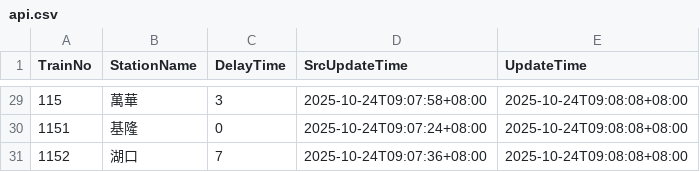
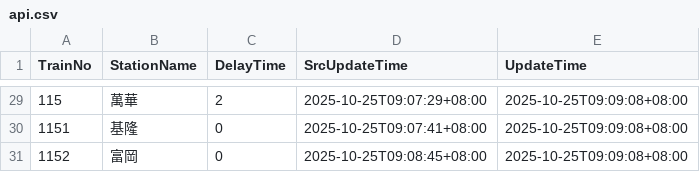
Before and after one commit to funfun0912/Open-Platform-Software-Mid, a CSV file: api.csv, drawn as a sheet; only a part is shown, gaps mark what is left out; the diff covers the shown part only.

```diff
--- a/api.csv
+++ b/api.csv
@@ -29,3 +29,3 @@ TrainNo,StationName,DelayTime,SrcUpdateTime,UpdateTime
-115,萬華,3,2025-10-24T09:07:58+08:00,2025-10-24T09:08:08+08:00
-1151,基隆,0,2025-10-24T09:07:24+08:00,2025-10-24T09:08:08+08:00
-1152,湖口,7,2025-10-24T09:07:36+08:00,2025-10-24T09:08:08+08:00
+115,萬華,2,2025-10-25T09:07:29+08:00,2025-10-25T09:09:08+08:00
+1151,基隆,0,2025-10-25T09:07:41+08:00,2025-10-25T09:09:08+08:00
+1152,富岡,0,2025-10-25T09:08:45+08:00,2025-10-25T09:09:08+08:00
```
Also changed, not shown: 2 added rows, 2 removed rows and 79 edited cells elsewhere in this file.
